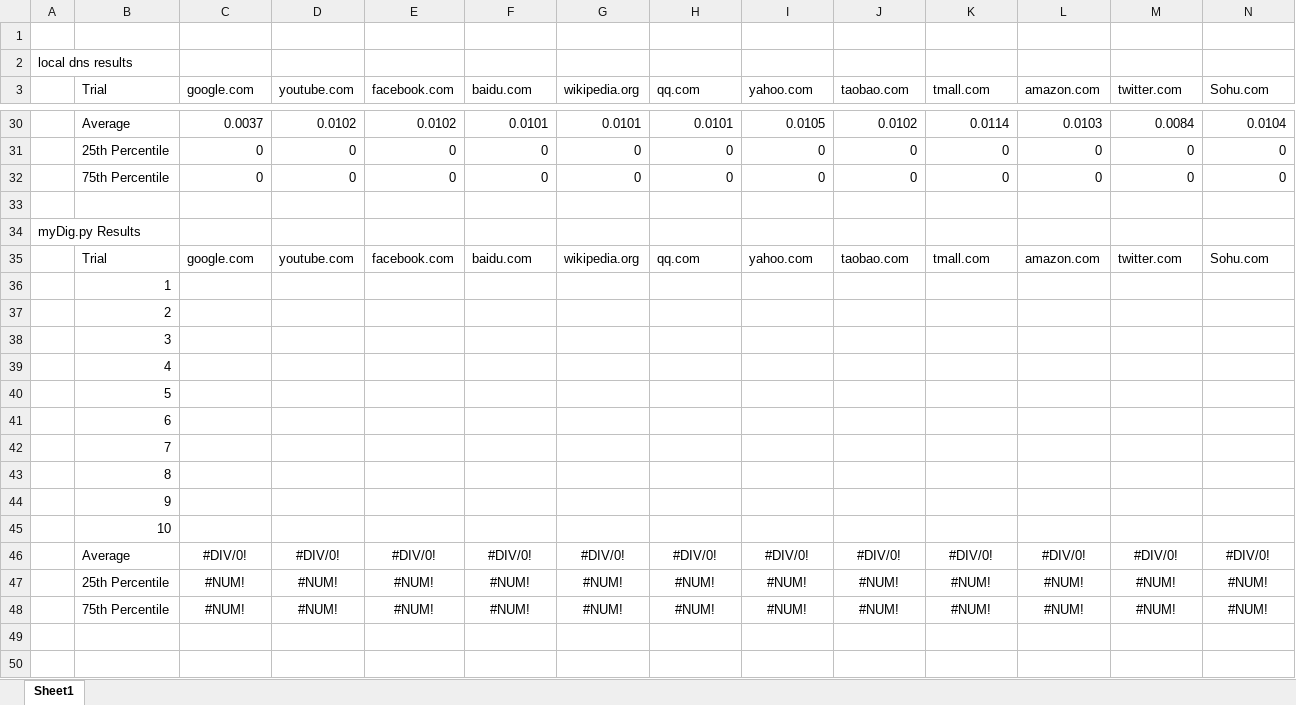
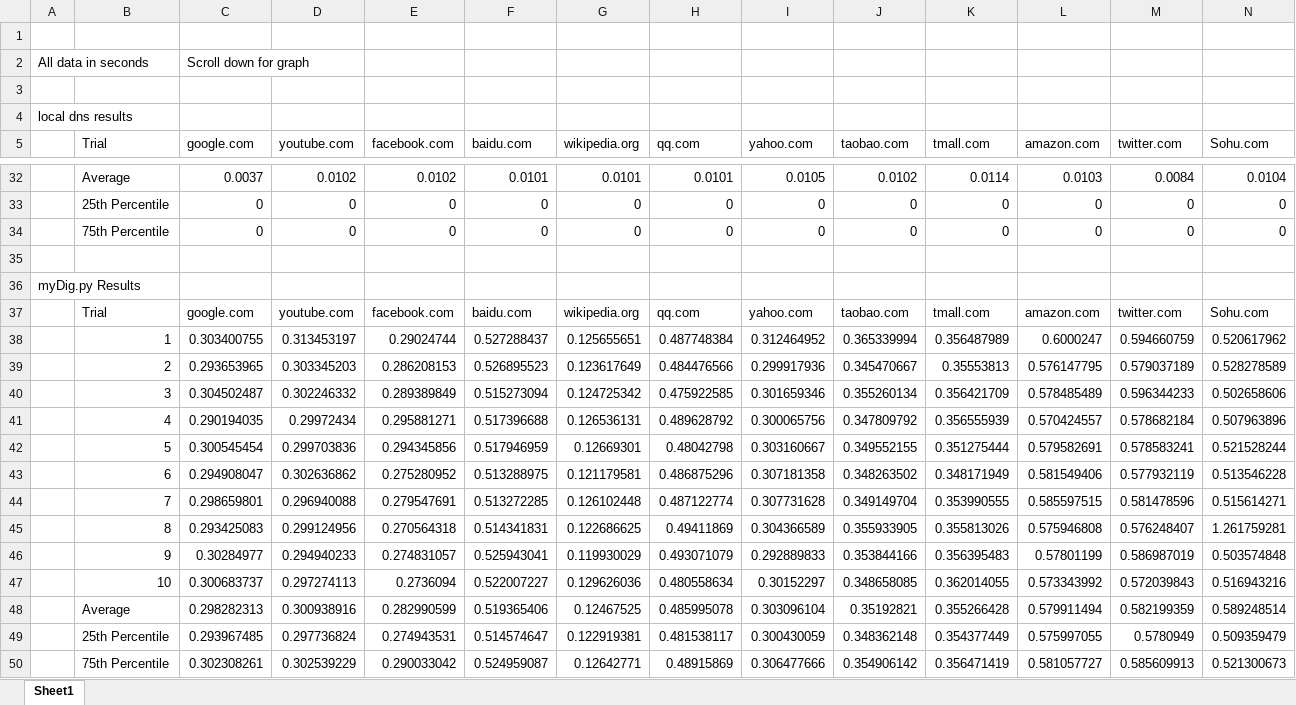
Before and after one commit to khan-ibrahim/DNSResolver, an Excel workbook: data.xlsx, sheet Sheet1, drawn as a sheet; only a part is shown, gaps mark what is left out; values as stored, in another font and other column widths than the file's, no borders; charts and pictures not drawn; removed rows and columns are numbered as before the commit, all else as after; rows hold the shown columns only; the diff names each change by its address in the sheet, - before the commit and + after, or states it on an @@ line.

Commit message:
Finished data and stats

```diff
--- a/data.xlsx (sheet Sheet1)
+++ b/data.xlsx (sheet Sheet1)
+row 2: All data in seconds |  | Scroll down for graph
+row 3: (empty)
-row 36:  | 1
-row 37:  | 2
-row 38:  | 3
-row 39:  | 4
-row 40:  | 5
-row 41:  | 6
-row 42:  | 7
-row 43:  | 8
-row 44:  | 9
-row 45:  | 10
-row 46:  | Average | #DIV/0! | #DIV/0! | #DIV/0! | #DIV/0! | #DIV/0! | #DIV/0! | #DIV/0! | #DIV/0! | #DIV/0! | #DIV/0! | #DIV/0! | #DIV/0!
-row 47:  | 25th Percentile | #NUM! | #NUM! | #NUM! | #NUM! | #NUM! | #NUM! | #NUM! | #NUM! | #NUM! | #NUM! | #NUM! | #NUM!
-row 48:  | 75th Percentile | #NUM! | #NUM! | #NUM! | #NUM! | #NUM! | #NUM! | #NUM! | #NUM! | #NUM! | #NUM! | #NUM! | #NUM!
+row 38:  | 1 | 0.303400755 | 0.313453197 | 0.29024744 | 0.527288437 | 0.125655651 | 0.487748384 | 0.312464952 | 0.365339994 | 0.356487989 | 0.6000247 | 0.594660759 | 0.520617962
+row 39:  | 2 | 0.293653965 | 0.303345203 | 0.286208153 | 0.526895523 | 0.123617649 | 0.484476566 | 0.299917936 | 0.345470667 | 0.35553813 | 0.576147795 | 0.579037189 | 0.528278589
+row 40:  | 3 | 0.304502487 | 0.302246332 | 0.289389849 | 0.515273094 | 0.124725342 | 0.475922585 | 0.301659346 | 0.355260134 | 0.356421709 | 0.578485489 | 0.596344233 | 0.502658606
+row 41:  | 4 | 0.290194035 | 0.29972434 | 0.295881271 | 0.517396688 | 0.126536131 | 0.489628792 | 0.300065756 | 0.347809792 | 0.356555939 | 0.570424557 | 0.578682184 | 0.507963896
+row 42:  | 5 | 0.300545454 | 0.299703836 | 0.294345856 | 0.517946959 | 0.12669301 | 0.48042798 | 0.303160667 | 0.349552155 | 0.351275444 | 0.579582691 | 0.578583241 | 0.521528244
+row 43:  | 6 | 0.294908047 | 0.302636862 | 0.275280952 | 0.513288975 | 0.121179581 | 0.486875296 | 0.307181358 | 0.348263502 | 0.348171949 | 0.581549406 | 0.577932119 | 0.513546228
+row 44:  | 7 | 0.298659801 | 0.296940088 | 0.279547691 | 0.513272285 | 0.126102448 | 0.487122774 | 0.307731628 | 0.349149704 | 0.353990555 | 0.585597515 | 0.581478596 | 0.515614271
+row 45:  | 8 | 0.293425083 | 0.299124956 | 0.270564318 | 0.514341831 | 0.122686625 | 0.49411869 | 0.304366589 | 0.355933905 | 0.355813026 | 0.575946808 | 0.576248407 | 1.261759281
+row 46:  | 9 | 0.30284977 | 0.294940233 | 0.274831057 | 0.525943041 | 0.119930029 | 0.493071079 | 0.292889833 | 0.353844166 | 0.356395483 | 0.57801199 | 0.586987019 | 0.503574848
+row 47:  | 10 | 0.300683737 | 0.297274113 | 0.2736094 | 0.522007227 | 0.129626036 | 0.480558634 | 0.30152297 | 0.348658085 | 0.362014055 | 0.573343992 | 0.572039843 | 0.516943216
+row 48:  | Average | 0.298282313 | 0.300938916 | 0.282990599 | 0.519365406 | 0.12467525 | 0.485995078 | 0.303096104 | 0.35192821 | 0.355266428 | 0.579911494 | 0.582199359 | 0.589248514
+row 49:  | 25th Percentile | 0.293967485 | 0.297736824 | 0.274943531 | 0.514574647 | 0.122919381 | 0.481538117 | 0.300430059 | 0.348362148 | 0.354377449 | 0.575997055 | 0.5780949 | 0.509359479
+row 50:  | 75th Percentile | 0.302308261 | 0.302539229 | 0.290033042 | 0.524959087 | 0.12642771 | 0.48915869 | 0.306477666 | 0.354906142 | 0.356471419 | 0.581057727 | 0.585609913 | 0.521300673
```
Also changed, not shown: formulas that keep their value, charts or pictures.
